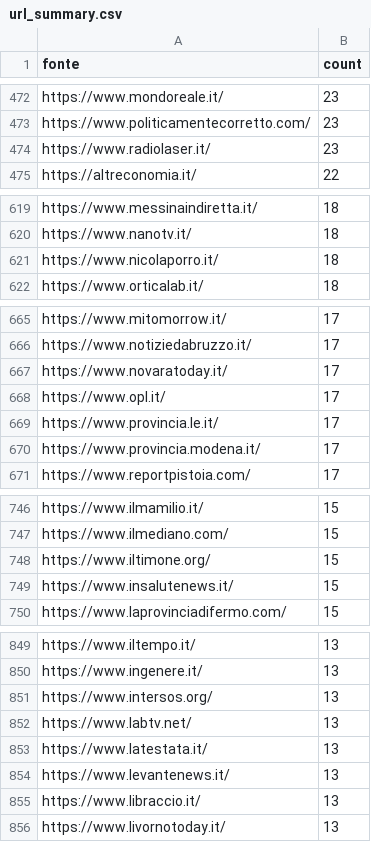
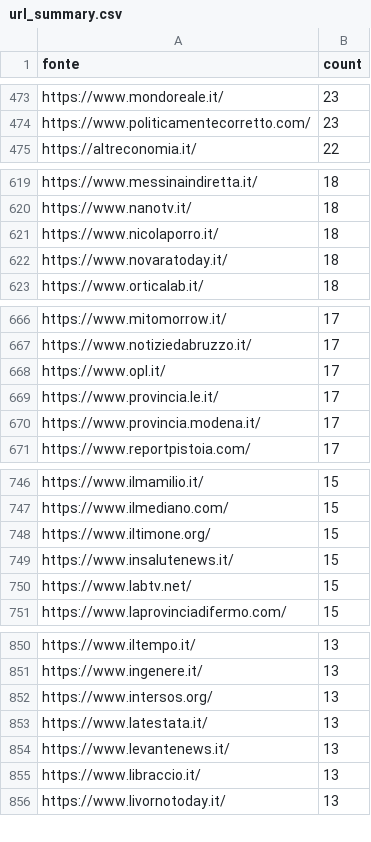
Before and after one commit to ondata/parole_che_uccidono, a CSV file: data/url_summary.csv, drawn as a sheet; only a part is shown, gaps mark what is left out; the diff covers the shown part only.

```diff
--- a/data/url_summary.csv
+++ b/data/url_summary.csv
@@ -473,3 +474,2 @@ https://www.mondoreale.it/,23
 https://www.politicamentecorretto.com/,23
-https://www.radiolaser.it/,23
 https://altreconomia.it/,22
@@ -621,2 +621,3 @@ https://www.nanotv.it/,18
 https://www.nicolaporro.it/,18
+https://www.novaratoday.it/,18
 https://www.orticalab.it/,18
@@ -666,3 +667,2 @@ https://www.mitomorrow.it/,17
 https://www.notiziedabruzzo.it/,17
-https://www.novaratoday.it/,17
 https://www.opl.it/,17
@@ -749,2 +749,3 @@ https://www.iltimone.org/,15
 https://www.insalutenews.it/,15
+https://www.labtv.net/,15
 https://www.laprovinciadifermo.com/,15
@@ -851,3 +852,2 @@ https://www.ingenere.it/,13
 https://www.intersos.org/,13
-https://www.labtv.net/,13
 https://www.latestata.it/,13
```
Also changed, not shown: 16 added rows, 14 removed rows and 4 edited cells elsewhere in this file, 1 other file.
